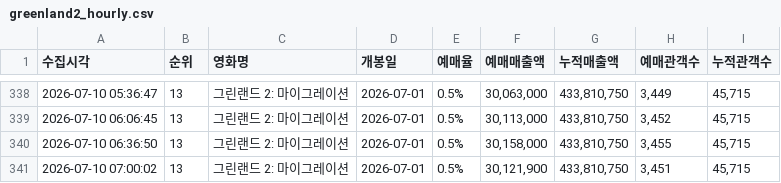
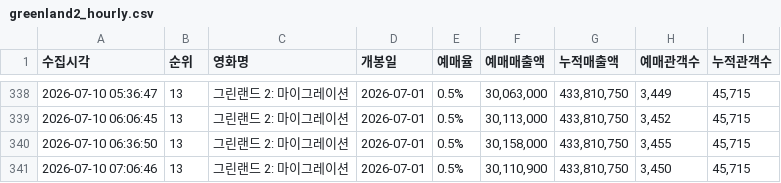
Before and after one commit to jaywhyyang/greenland2, a CSV file: greenland2_hourly.csv, drawn as a sheet; only a part is shown, gaps mark what is left out.

```diff
--- a/greenland2_hourly.csv
+++ b/greenland2_hourly.csv
@@ -340,2 +340,2 @@
 2026-07-10 06:36:50,13,그린랜드 2: 마이그레이션,2026-07-01,0.5%,"30,158,000","433,810,750","3,455","45,715"
-2026-07-10 07:00:02,13,그린랜드 2: 마이그레이션,2026-07-01,0.5%,"30,121,900","433,810,750","3,451","45,715"
+2026-07-10 07:06:46,13,그린랜드 2: 마이그레이션,2026-07-01,0.5%,"30,110,900","433,810,750","3,450","45,715"
```
Also changed, not shown: competitors_hourly.csv, 3 other files.
